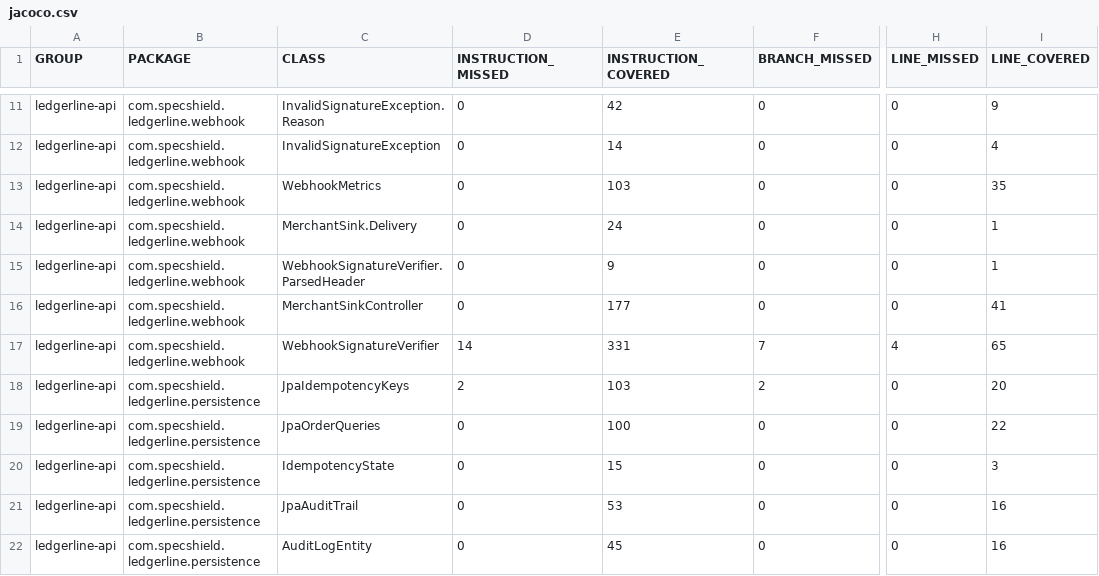
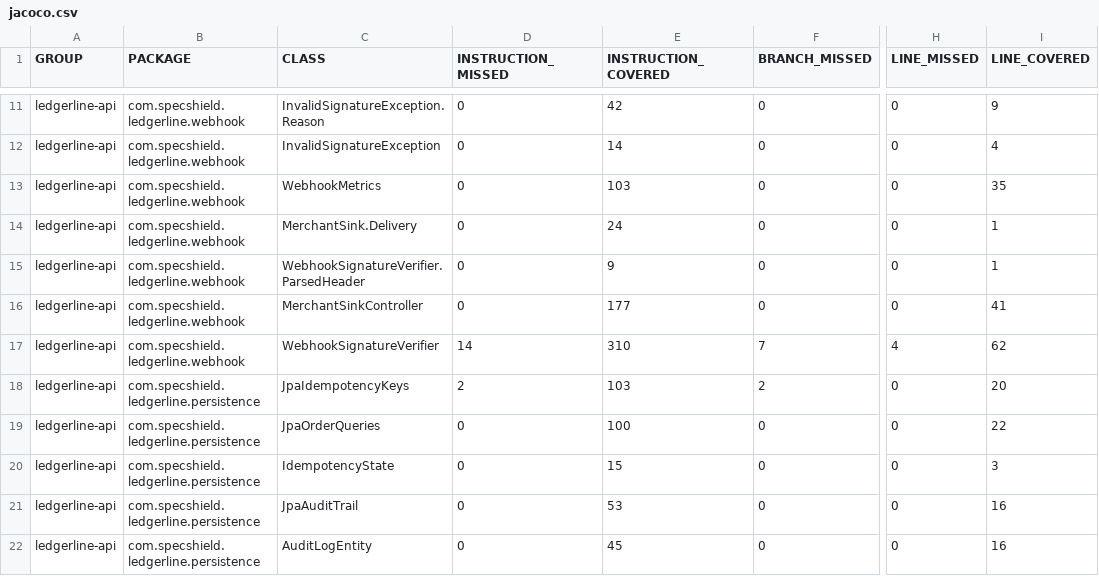
Before and after one commit to specshield-io/ledgerline, a CSV file: reports/jacoco/jacoco.csv, drawn as a sheet; only a part is shown, gaps mark what is left out; the diff names each change by its address in the sheet, - before the commit and + after, or states it on an @@ line.

```diff
--- a/reports/jacoco/jacoco.csv
+++ b/reports/jacoco/jacoco.csv
-E17 (INSTRUCTION_COVERED): 331
+E17 (INSTRUCTION_COVERED): 310
-I17 (LINE_COVERED): 65
+I17 (LINE_COVERED): 62
```
Also changed, not shown: 56 other files.
